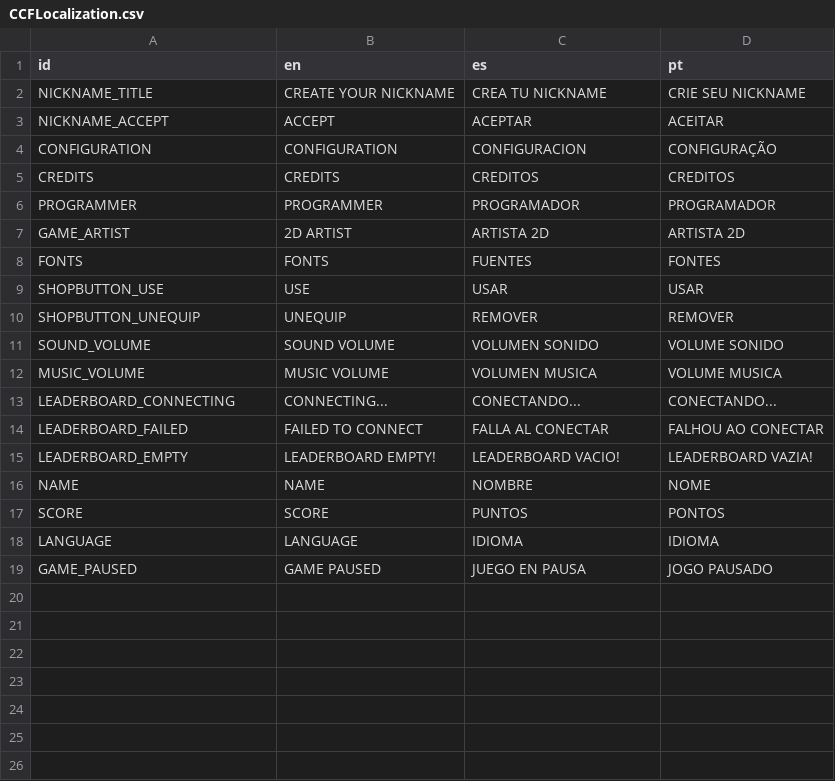
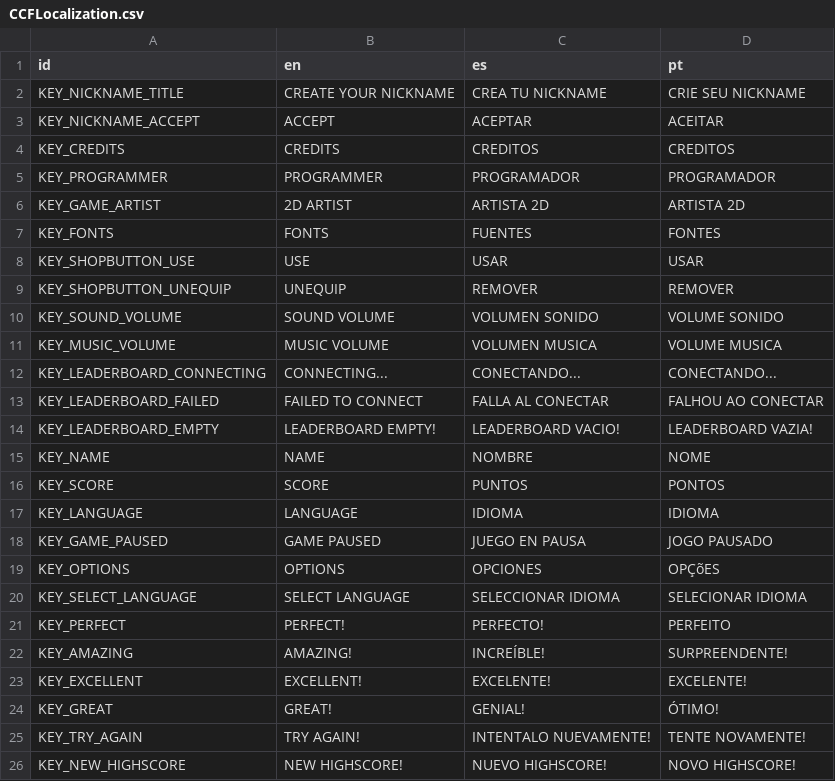
Before and after one commit to stranker/Jetpackat, a CSV file: Translations/CCFLocalization.csv, drawn as a sheet.

Commit message:
Add final sounds and fix bugs

```diff
--- a/Translations/CCFLocalization.csv
+++ b/Translations/CCFLocalization.csv
@@ -1,19 +1,26 @@
 id;en;es;pt
-NICKNAME_TITLE;CREATE YOUR NICKNAME;CREA TU NICKNAME;CRIE SEU NICKNAME
-NICKNAME_ACCEPT;ACCEPT;ACEPTAR;ACEITAR
-CONFIGURATION;CONFIGURATION;CONFIGURACION;CONFIGURAÇÃO
-CREDITS;CREDITS;CREDITOS;CREDITOS
-PROGRAMMER;PROGRAMMER;PROGRAMADOR;PROGRAMADOR
-GAME_ARTIST;2D ARTIST;ARTISTA 2D;ARTISTA 2D
-FONTS;FONTS;FUENTES;FONTES
-SHOPBUTTON_USE;USE;USAR;USAR
-SHOPBUTTON_UNEQUIP;UNEQUIP;REMOVER;REMOVER
-SOUND_VOLUME;SOUND VOLUME;VOLUMEN SONIDO;VOLUME SONIDO
-MUSIC_VOLUME;MUSIC VOLUME;VOLUMEN MUSICA;VOLUME MUSICA
-LEADERBOARD_CONNECTING;CONNECTING...;CONECTANDO...;CONECTANDO...
-LEADERBOARD_FAILED;FAILED TO CONNECT;FALLA AL CONECTAR;FALHOU AO CONECTAR
-LEADERBOARD_EMPTY;LEADERBOARD EMPTY!;LEADERBOARD VACIO!;LEADERBOARD VAZIA!
-NAME;NAME;NOMBRE;NOME
-SCORE;SCORE;PUNTOS;PONTOS
-LANGUAGE;LANGUAGE;IDIOMA;IDIOMA
-GAME_PAUSED;GAME PAUSED;JUEGO EN PAUSA;JOGO PAUSADO
+KEY_NICKNAME_TITLE;CREATE YOUR NICKNAME;CREA TU NICKNAME;CRIE SEU NICKNAME
+KEY_NICKNAME_ACCEPT;ACCEPT;ACEPTAR;ACEITAR
+KEY_CREDITS;CREDITS;CREDITOS;CREDITOS
+KEY_PROGRAMMER;PROGRAMMER;PROGRAMADOR;PROGRAMADOR
+KEY_GAME_ARTIST;2D ARTIST;ARTISTA 2D;ARTISTA 2D
+KEY_FONTS;FONTS;FUENTES;FONTES
+KEY_SHOPBUTTON_USE;USE;USAR;USAR
+KEY_SHOPBUTTON_UNEQUIP;UNEQUIP;REMOVER;REMOVER
+KEY_SOUND_VOLUME;SOUND VOLUME;VOLUMEN SONIDO;VOLUME SONIDO
+KEY_MUSIC_VOLUME;MUSIC VOLUME;VOLUMEN MUSICA;VOLUME MUSICA
+KEY_LEADERBOARD_CONNECTING;CONNECTING...;CONECTANDO...;CONECTANDO...
+KEY_LEADERBOARD_FAILED;FAILED TO CONNECT;FALLA AL CONECTAR;FALHOU AO CONECTAR
+KEY_LEADERBOARD_EMPTY;LEADERBOARD EMPTY!;LEADERBOARD VACIO!;LEADERBOARD VAZIA!
+KEY_NAME;NAME;NOMBRE;NOME
+KEY_SCORE;SCORE;PUNTOS;PONTOS
+KEY_LANGUAGE;LANGUAGE;IDIOMA;IDIOMA
+KEY_GAME_PAUSED;GAME PAUSED;JUEGO EN PAUSA;JOGO PAUSADO
+KEY_OPTIONS;OPTIONS;OPCIONES;OPÇõES
+KEY_SELECT_LANGUAGE;SELECT LANGUAGE;SELECCIONAR IDIOMA;SELECIONAR IDIOMA
+KEY_PERFECT;PERFECT!;PERFECTO!;PERFEITO
+KEY_AMAZING;AMAZING!;INCREÍBLE!;SURPREENDENTE!
+KEY_EXCELLENT;EXCELLENT!;EXCELENTE!;EXCELENTE!
+KEY_GREAT;GREAT!;GENIAL!;ÓTIMO!
+KEY_TRY_AGAIN;TRY AGAIN!;INTENTALO NUEVAMENTE!;TENTE NOVAMENTE!
+KEY_NEW_HIGHSCORE;NEW HIGHSCORE!;NUEVO HIGHSCORE!;NOVO HIGHSCORE!
```
Also changed, not shown: 58 other files.
